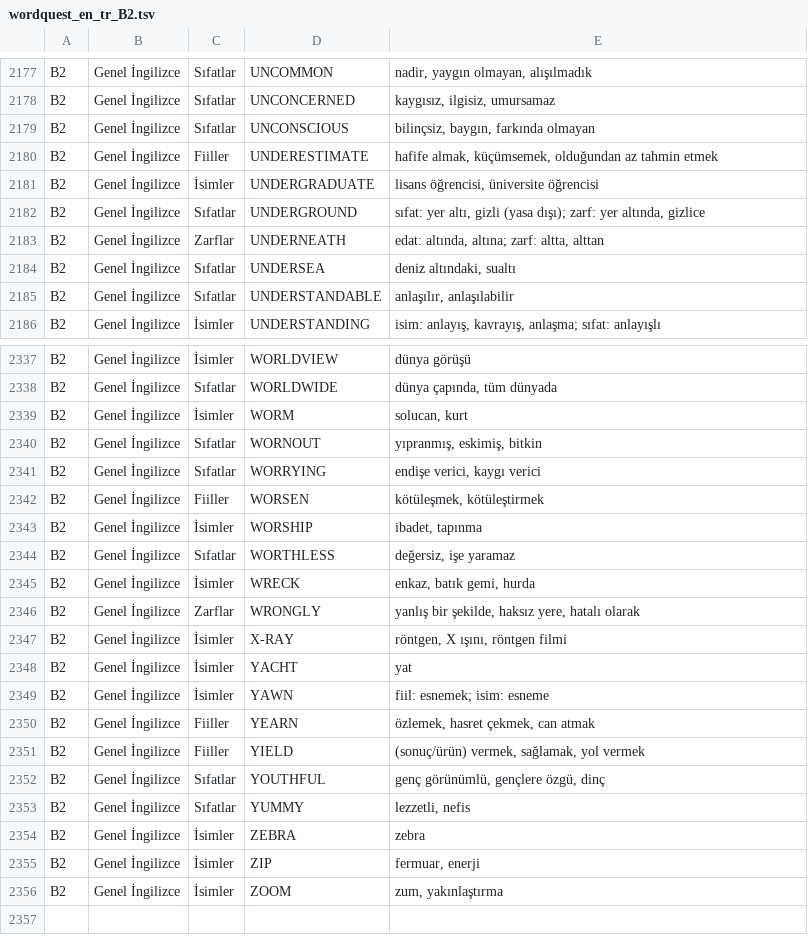
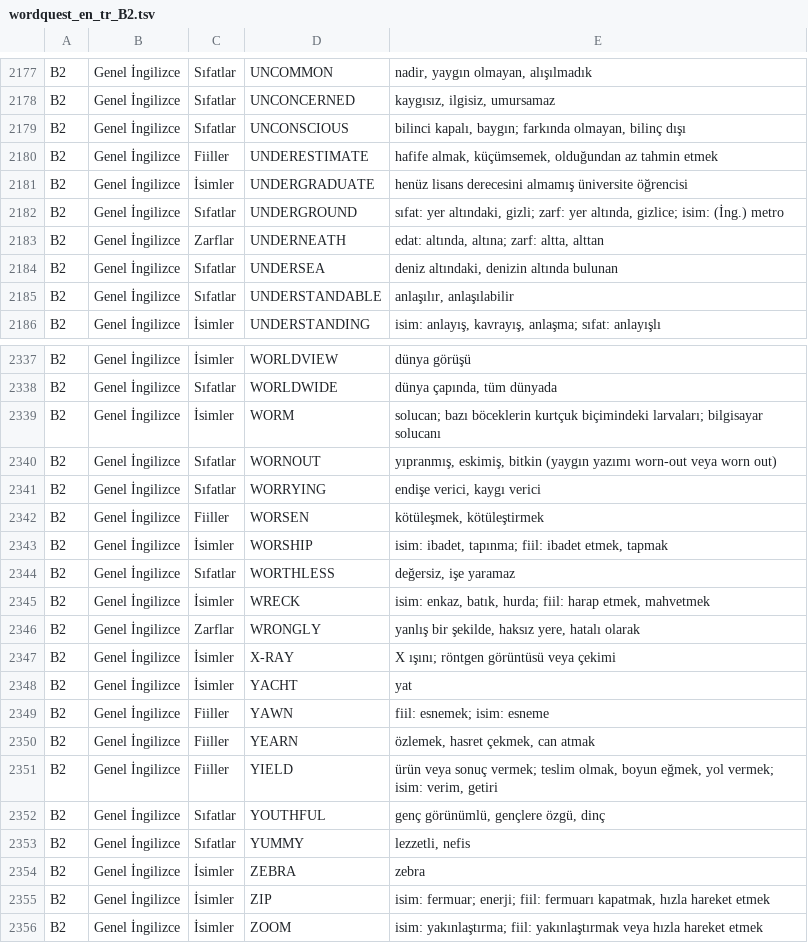
Before and after one commit to ineklemihribanse-design/WordQuestAI, a TSV file: tools/v175/content/wordquest_en_tr_B2.tsv, drawn as a sheet; only a part is shown, gaps mark what is left out; the diff covers the shown part only.

```diff
--- a/tools/v175/content/wordquest_en_tr_B2.tsv
+++ b/tools/v175/content/wordquest_en_tr_B2.tsv
@@ -2178,8 +2178,8 @@ B2	Genel İngilizce	Sıfatlar	UNCOMMON	nadir, yaygın olmayan, alışılmadık
 B2	Genel İngilizce	Sıfatlar	UNCONCERNED	kaygısız, ilgisiz, umursamaz
-B2	Genel İngilizce	Sıfatlar	UNCONSCIOUS	bilinçsiz, baygın, farkında olmayan
+B2	Genel İngilizce	Sıfatlar	UNCONSCIOUS	bilinci kapalı, baygın; farkında olmayan, bilinç dışı
 B2	Genel İngilizce	Fiiller	UNDERESTIMATE	hafife almak, küçümsemek, olduğundan az tahmin etmek
-B2	Genel İngilizce	İsimler	UNDERGRADUATE	lisans öğrencisi, üniversite öğrencisi
-B2	Genel İngilizce	Sıfatlar	UNDERGROUND	sıfat: yer altı, gizli (yasa dışı); zarf: yer altında, gizlice
+B2	Genel İngilizce	İsimler	UNDERGRADUATE	henüz lisans derecesini almamış üniversite öğrencisi
+B2	Genel İngilizce	Sıfatlar	UNDERGROUND	sıfat: yer altındaki, gizli; zarf: yer altında, gizlice; isim: (İng.) metro
 B2	Genel İngilizce	Zarflar	UNDERNEATH	edat: altında, altına; zarf: altta, alttan
-B2	Genel İngilizce	Sıfatlar	UNDERSEA	deniz altındaki, sualtı
+B2	Genel İngilizce	Sıfatlar	UNDERSEA	deniz altındaki, denizin altında bulunan
 B2	Genel İngilizce	Sıfatlar	UNDERSTANDABLE	anlaşılır, anlaşılabilir
@@ -2338,15 +2338,15 @@ B2	Genel İngilizce	İsimler	WORLDVIEW	dünya görüşü
 B2	Genel İngilizce	Sıfatlar	WORLDWIDE	dünya çapında, tüm dünyada
-B2	Genel İngilizce	İsimler	WORM	solucan, kurt
-B2	Genel İngilizce	Sıfatlar	WORNOUT	yıpranmış, eskimiş, bitkin
+B2	Genel İngilizce	İsimler	WORM	solucan; bazı böceklerin kurtçuk biçimindeki larvaları; bilgisayar solucanı
+B2	Genel İngilizce	Sıfatlar	WORNOUT	yıpranmış, eskimiş, bitkin (yaygın yazımı worn-out veya worn out)
 B2	Genel İngilizce	Sıfatlar	WORRYING	endişe verici, kaygı verici
 B2	Genel İngilizce	Fiiller	WORSEN	kötüleşmek, kötüleştirmek
-B2	Genel İngilizce	İsimler	WORSHIP	ibadet, tapınma
+B2	Genel İngilizce	İsimler	WORSHIP	isim: ibadet, tapınma; fiil: ibadet etmek, tapmak
 B2	Genel İngilizce	Sıfatlar	WORTHLESS	değersiz, işe yaramaz
-B2	Genel İngilizce	İsimler	WRECK	enkaz, batık gemi, hurda
+B2	Genel İngilizce	İsimler	WRECK	isim: enkaz, batık, hurda; fiil: harap etmek, mahvetmek
 B2	Genel İngilizce	Zarflar	WRONGLY	yanlış bir şekilde, haksız yere, hatalı olarak
-B2	Genel İngilizce	İsimler	X-RAY	röntgen, X ışını, röntgen filmi
+B2	Genel İngilizce	İsimler	X-RAY	X ışını; röntgen görüntüsü veya çekimi
 B2	Genel İngilizce	İsimler	YACHT	yat
-B2	Genel İngilizce	İsimler	YAWN	fiil: esnemek; isim: esneme
+B2	Genel İngilizce	Fiiller	YAWN	fiil: esnemek; isim: esneme
 B2	Genel İngilizce	Fiiller	YEARN	özlemek, hasret çekmek, can atmak
-B2	Genel İngilizce	Fiiller	YIELD	(sonuç/ürün) vermek, sağlamak, yol vermek
+B2	Genel İngilizce	Fiiller	YIELD	ürün veya sonuç vermek; teslim olmak, boyun eğmek, yol vermek; isim: verim, getiri
 B2	Genel İngilizce	Sıfatlar	YOUTHFUL	genç görünümlü, gençlere özgü, dinç
@@ -2354,3 +2354,3 @@ B2	Genel İngilizce	Sıfatlar	YUMMY	lezzetli, nefis
 B2	Genel İngilizce	İsimler	ZEBRA	zebra
-B2	Genel İngilizce	İsimler	ZIP	fermuar, enerji
-B2	Genel İngilizce	İsimler	ZOOM	zum, yakınlaştırma
+B2	Genel İngilizce	İsimler	ZIP	isim: fermuar; enerji; fiil: fermuarı kapatmak, hızla hareket etmek
+B2	Genel İngilizce	İsimler	ZOOM	isim: yakınlaştırma; fiil: yakınlaştırmak veya hızla hareket etmek
```
Also changed, not shown: 32 edited cells elsewhere in this file.
